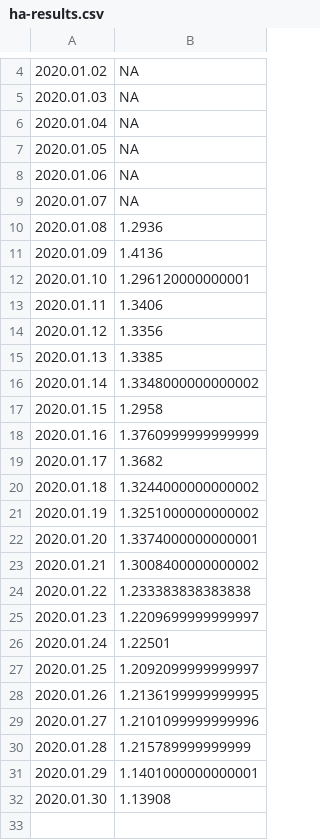
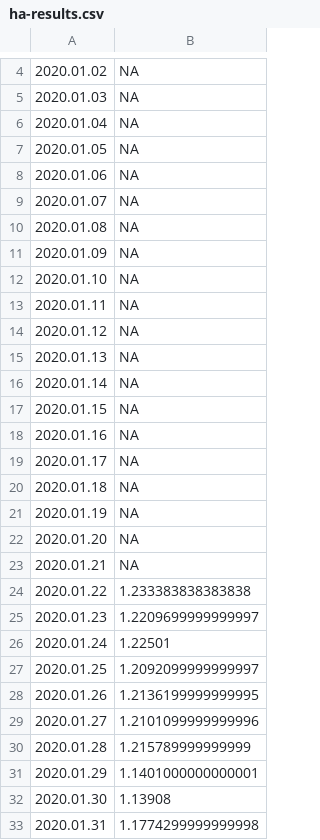
Before and after one commit to mozilla-mobile/fenix-nightly-perftest-results, a CSV file: ha-results.csv, drawn as a sheet; only a part is shown, gaps mark what is left out.

```diff
--- a/ha-results.csv
+++ b/ha-results.csv
@@ -9,16 +9,16 @@
 2020.01.07, NA
-2020.01.08, 1.2936
-2020.01.09, 1.4136
-2020.01.10, 1.296120000000001
-2020.01.11, 1.3406
-2020.01.12, 1.3356
-2020.01.13, 1.3385
-2020.01.14, 1.3348000000000002
-2020.01.15, 1.2958
-2020.01.16, 1.3760999999999999
-2020.01.17, 1.3682
-2020.01.18, 1.3244000000000002
-2020.01.19, 1.3251000000000002
-2020.01.20, 1.3374000000000001
-2020.01.21, 1.3008400000000002
+2020.01.08, NA
+2020.01.09, NA
+2020.01.10, NA
+2020.01.11, NA
+2020.01.12, NA
+2020.01.13, NA
+2020.01.14, NA
+2020.01.15, NA
+2020.01.16, NA
+2020.01.17, NA
+2020.01.18, NA
+2020.01.19, NA
+2020.01.20, NA
+2020.01.21, NA
 2020.01.22, 1.233383838383838
@@ -32 +32,2 @@
 2020.01.30, 1.13908
+2020.01.31, 1.1774299999999998
```
Also changed, not shown: al-results.csv, hanoob-results.csv, 4 other files.
